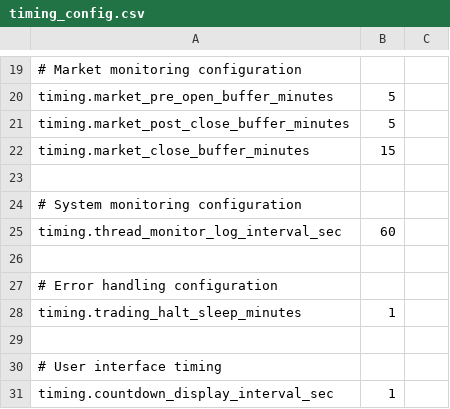
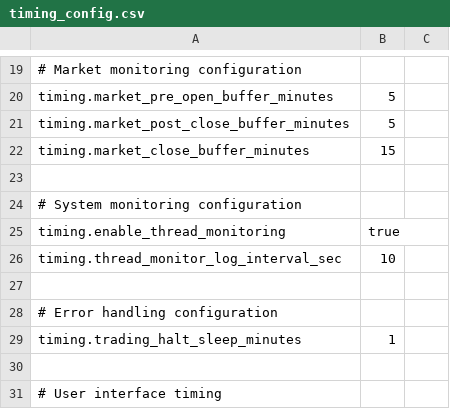
Before and after one commit to NicholasAntoniadesEngineer/alpaca_trader, a CSV file: config/timing_config.csv, drawn as a sheet; only a part is shown, gaps mark what is left out; the shorter side is filled out with more unchanged rows.

Commit message:
thread monitoring working for the thread_register implementation

```diff
--- a/config/timing_config.csv
+++ b/config/timing_config.csv
@@ -24,3 +24,4 @@ timing.market_close_buffer_minutes,15
 # System monitoring configuration
-timing.thread_monitor_log_interval_sec,60
+timing.enable_thread_monitoring,true
+timing.thread_monitor_log_interval_sec,10
 
```
Also changed, not shown: config/thread_config.csv, 11 other files.
